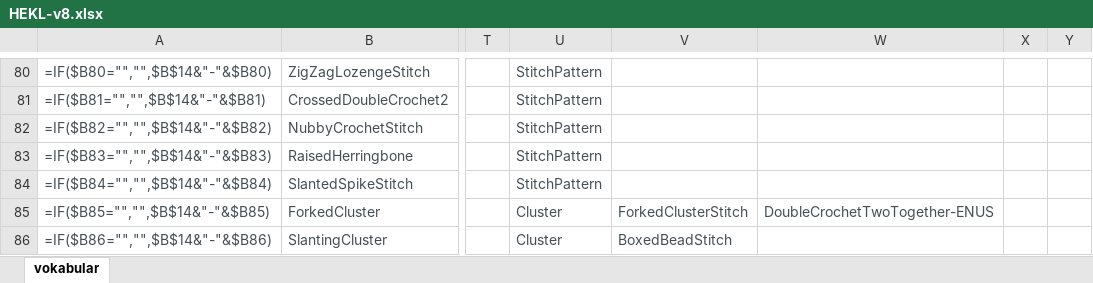
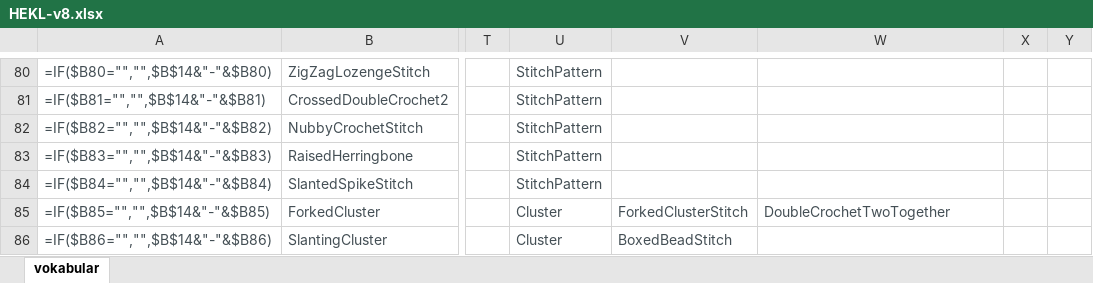
Before and after one commit to UteBroenner/skos-from-pdf-via-excel, an Excel workbook: datasets/hekling/HEKL-v8.xlsx, sheet vokabular, drawn as a sheet; only a part is shown, gaps mark what is left out; values as stored, in another font and other column widths than the file's, no borders; formulas without a stored value are shown as written; table styles not drawn; the diff covers the shown part only; the diff names each change by its address in the sheet, - before the commit and + after, or states it on an @@ line.

```diff
--- a/datasets/hekling/HEKL-v8.xlsx (sheet vokabular)
+++ b/datasets/hekling/HEKL-v8.xlsx (sheet vokabular)
-W85: DoubleCrochetTwoTogether-ENUS
+W85: DoubleCrochetTwoTogether
```
Also changed, not shown: 32 edited cells elsewhere in this sheet, templates/SKOS-Excel-mal-v8-for-import.xlsx, templates/SKOS-Excel-mal-v8-lang-ext.xlsx, 23 other files.
